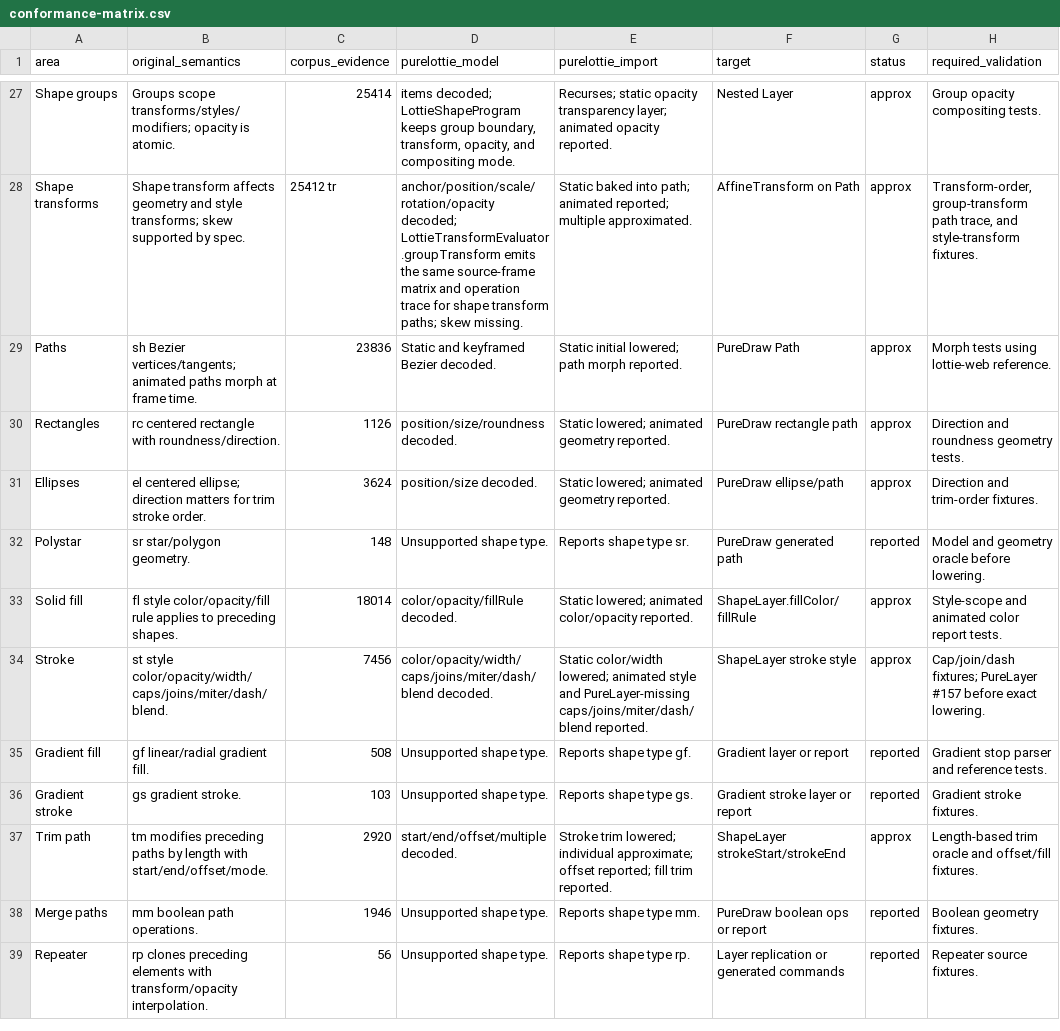
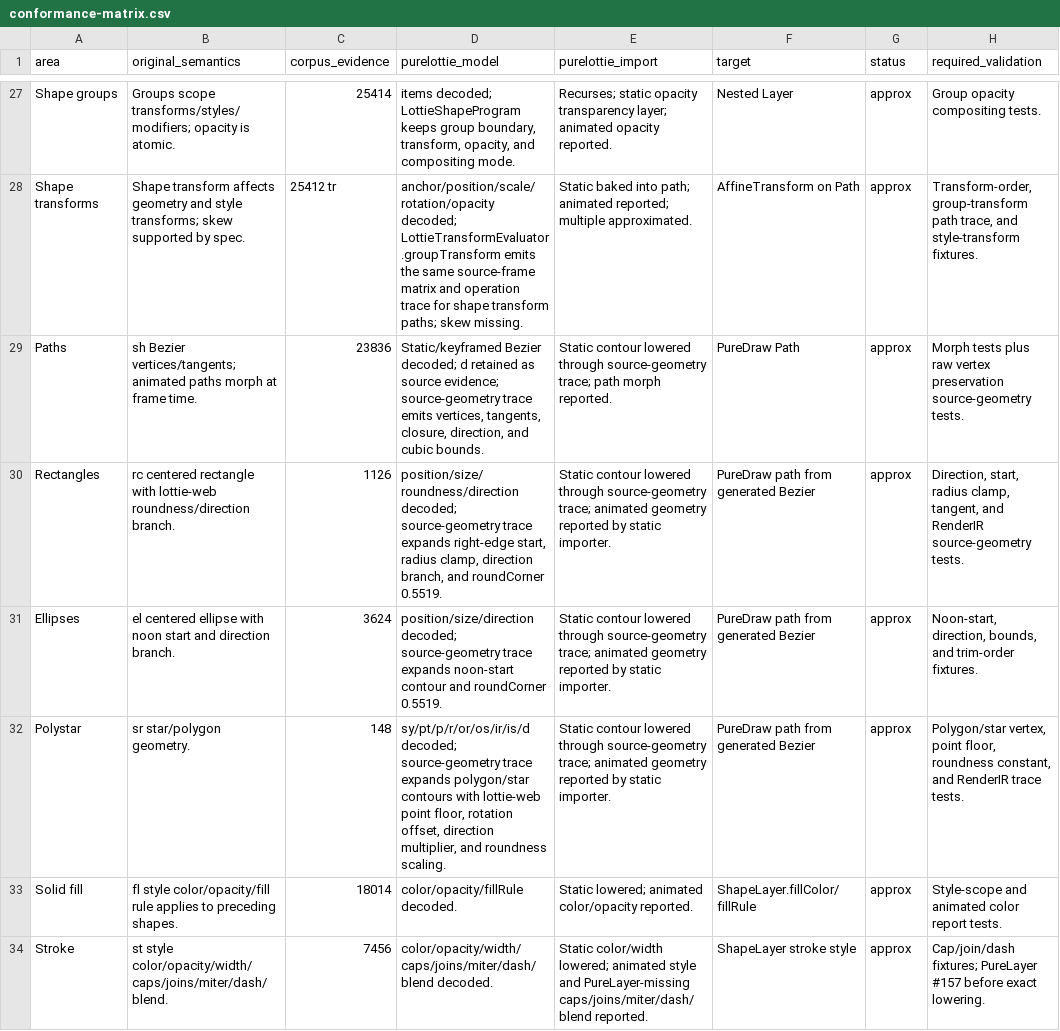
Before and after one commit to mihaelamj/PureLottie, a CSV file: docs/lottie-format/conformance-matrix.csv, drawn as a sheet; only a part is shown, gaps mark what is left out; the shorter side is filled out with more unchanged rows.

Commit message:
feat(evaluation): emit lottie source geometry traces

```diff
--- a/docs/lottie-format/conformance-matrix.csv
+++ b/docs/lottie-format/conformance-matrix.csv
@@ -28,6 +28,6 @@ Shape groups,"Groups scope transforms/styles/modifiers; opacity is atomic.","254
 Shape transforms,"Shape transform affects geometry and style transforms; skew supported by spec.","25412 tr","anchor/position/scale/rotation/opacity decoded; LottieTransformEvaluator.groupTransform emits the same source-frame matrix and operation trace for shape transform paths; skew missing.","Static baked into path; animated reported; multiple approximated.","AffineTransform on Path",approx,"Transform-order, group-transform path trace, and style-transform fixtures."
-Paths,"sh Bezier vertices/tangents; animated paths morph at frame time.","23836","Static and keyframed Bezier decoded.","Static initial lowered; path morph reported.","PureDraw Path",approx,"Morph tests using lottie-web reference."
-Rectangles,"rc centered rectangle with roundness/direction.","1126","position/size/roundness decoded.","Static lowered; animated geometry reported.","PureDraw rectangle path",approx,"Direction and roundness geometry tests."
-Ellipses,"el centered ellipse; direction matters for trim stroke order.","3624","position/size decoded.","Static lowered; animated geometry reported.","PureDraw ellipse/path",approx,"Direction and trim-order fixtures."
-Polystar,"sr star/polygon geometry.","148","Unsupported shape type.","Reports shape type sr.","PureDraw generated path",reported,"Model and geometry oracle before lowering."
+Paths,"sh Bezier vertices/tangents; animated paths morph at frame time.","23836","Static/keyframed Bezier decoded; d retained as source evidence; source-geometry trace emits vertices, tangents, closure, direction, and cubic bounds.","Static contour lowered through source-geometry trace; path morph reported.","PureDraw Path",approx,"Morph tests plus raw vertex preservation source-geometry tests."
+Rectangles,"rc centered rectangle with lottie-web roundness/direction branch.","1126","position/size/roundness/direction decoded; source-geometry trace expands right-edge start, radius clamp, direction branch, and roundCorner 0.5519.","Static contour lowered through source-geometry trace; animated geometry reported by static importer.","PureDraw path from generated Bezier",approx,"Direction, start, radius clamp, tangent, and RenderIR source-geometry tests."
+Ellipses,"el centered ellipse with noon start and direction branch.","3624","position/size/direction decoded; source-geometry trace expands noon-start contour and roundCorner 0.5519.","Static contour lowered through source-geometry trace; animated geometry reported by static importer.","PureDraw path from generated Bezier",approx,"Noon-start, direction, bounds, and trim-order fixtures."
+Polystar,"sr star/polygon geometry.","148","sy/pt/p/r/or/os/ir/is/d decoded; source-geometry trace expands polygon/star contours with lottie-web point floor, rotation offset, direction multiplier, and roundness scaling.","Static contour lowered through source-geometry trace; animated geometry reported by static importer.","PureDraw path from generated Bezier",approx,"Polygon/star vertex, point floor, roundness constant, and RenderIR trace tests."
 Solid fill,"fl style color/opacity/fill rule applies to preceding shapes.","18014","color/opacity/fillRule decoded.","Static lowered; animated color/opacity reported.","ShapeLayer.fillColor/fillRule",approx,"Style-scope and animated color report tests."
```
Also changed, not shown: 15 other files.
